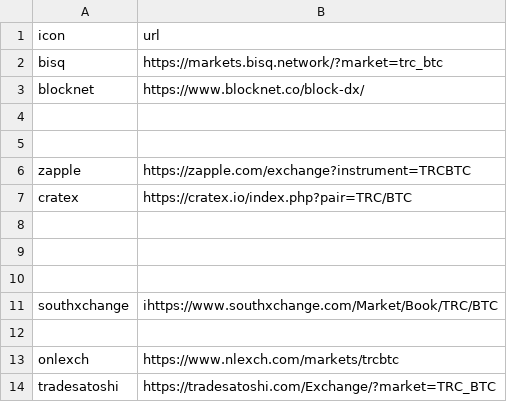
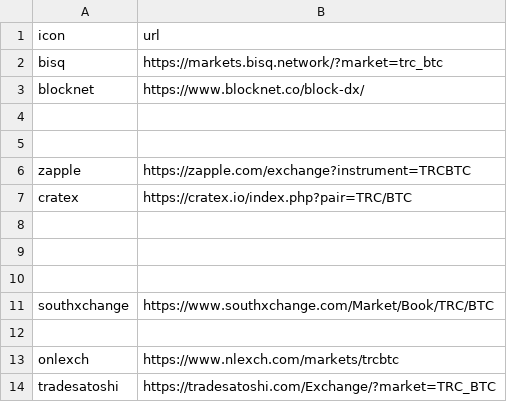
Before and after one commit to terracoin/website, a CSV file: _data/exchanges.csv, drawn as a sheet.

Commit message:
Fix Typo

```diff
--- a/_data/exchanges.csv
+++ b/_data/exchanges.csv
@@ -10,3 +10,3 @@ cratex,https://cratex.io/index.php?pair=TRC/BTC
 ,
-southxchange,ihttps://www.southxchange.com/Market/Book/TRC/BTC
+southxchange,https://www.southxchange.com/Market/Book/TRC/BTC
 ,
```
